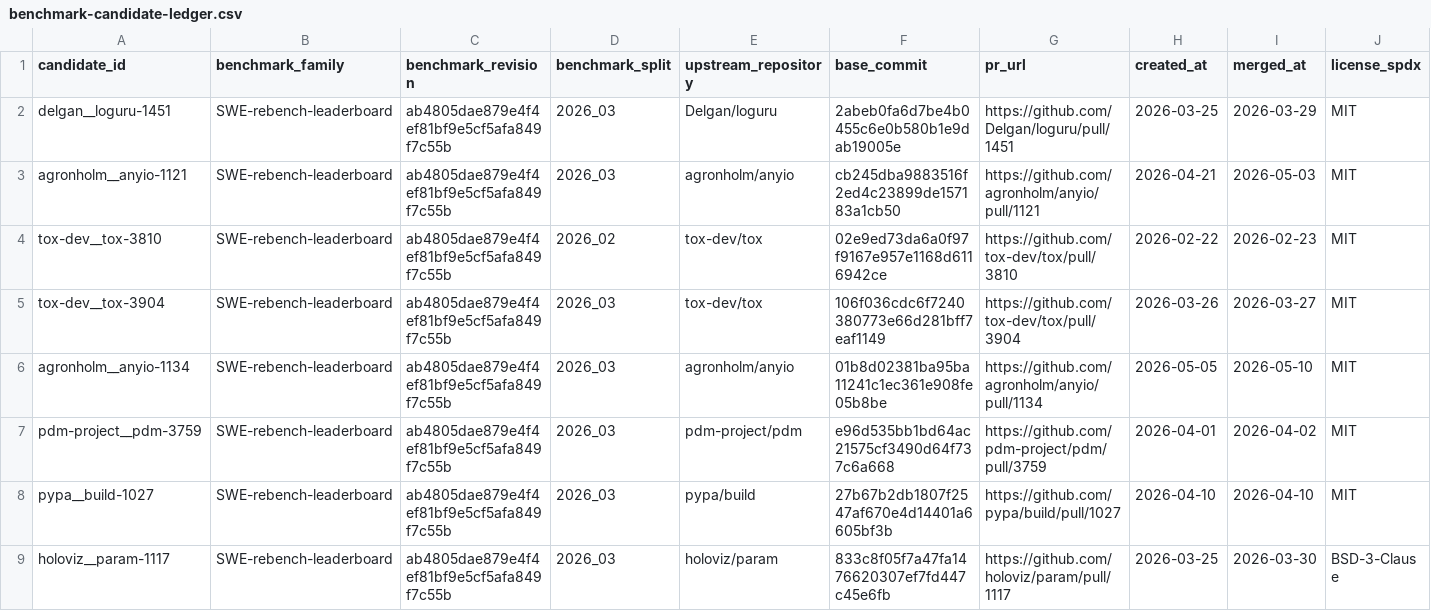
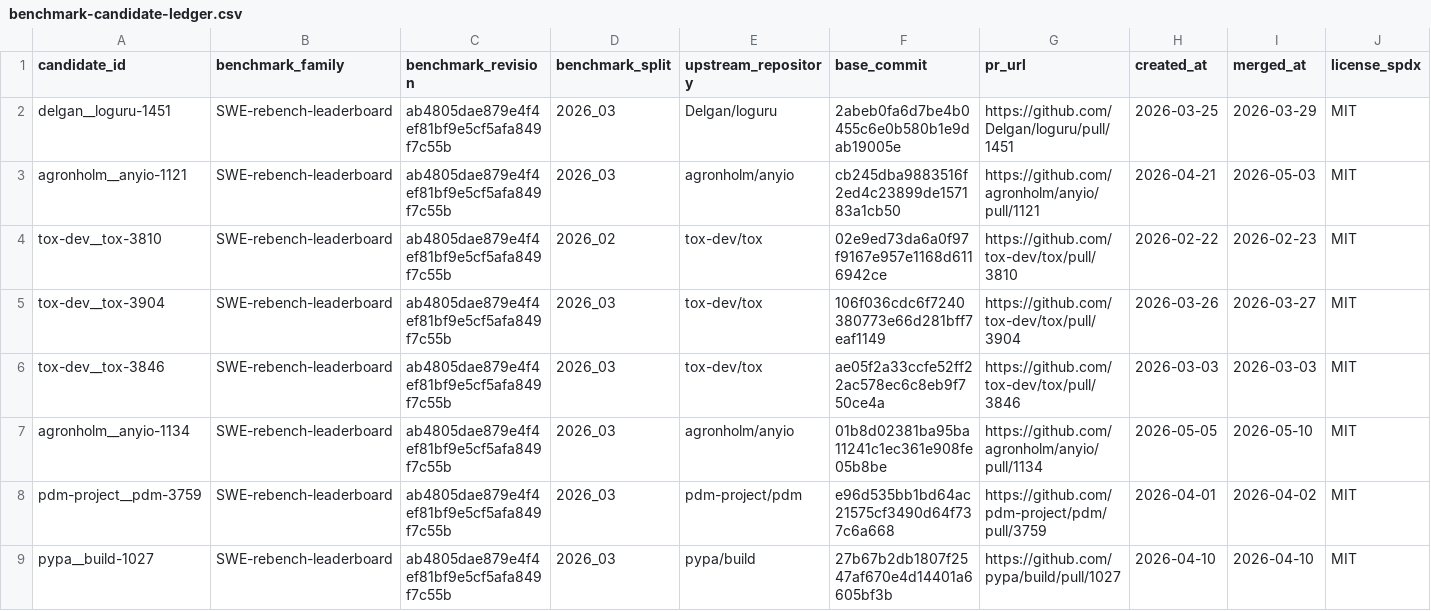
Before and after one commit to woojune511/patchloop-agent, a CSV file: data/benchmark-candidate-ledger.csv, drawn as a sheet; only a part is shown; the shorter side is filled out with more unchanged rows; rows hold the shown columns only; the diff names each change by its address in the sheet, - before the commit and + after, or states it on an @@ line.

```diff
--- a/data/benchmark-candidate-ledger.csv
+++ b/data/benchmark-candidate-ledger.csv
+row 6: tox-dev__tox-3846 | SWE-rebench-leaderboard | ab4805dae879e4f4ef81bf9e5cf5afa849f7c55b | 2026_03 | tox-dev/tox | ae05f2a33ccfe52ff22ac578ec6c8eb9f750ce4a | https://github.com/tox-dev/tox/pull/3846 | 2026-03-03 | 2026-03-03 | MIT
```
Also changed, not shown: 20 other files.
